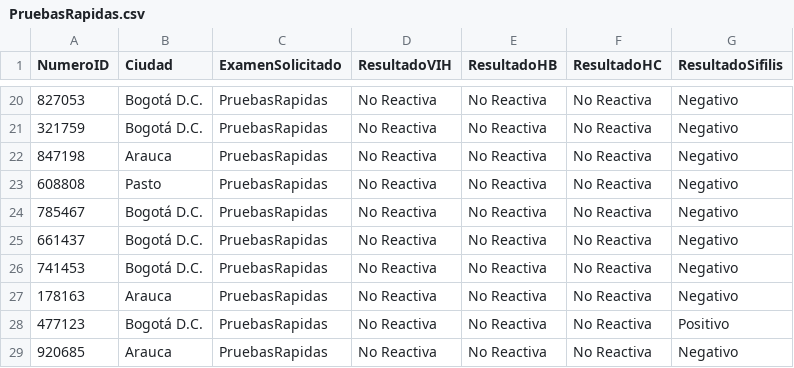
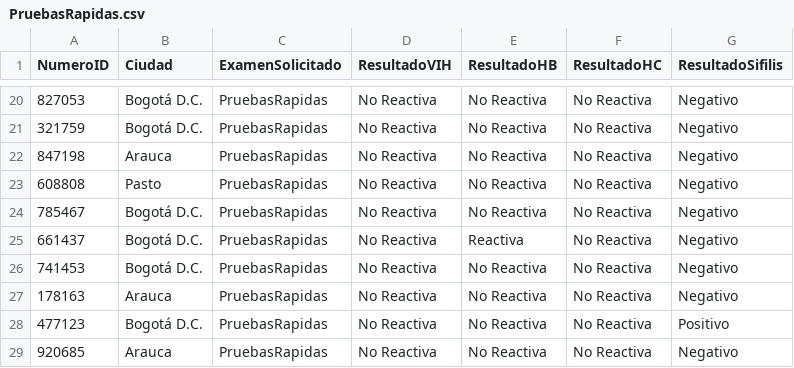
Before and after one commit to wilsonfinog/wfdatos, a CSV file: PruebasRapidas.csv, drawn as a sheet; only a part is shown, gaps mark what is left out; the diff covers the shown part only.

```diff
--- a/PruebasRapidas.csv
+++ b/PruebasRapidas.csv
@@ -24,3 +24,3 @@ NumeroID,Ciudad,ExamenSolicitado,ResultadoVIH,ResultadoHB,ResultadoHC,ResultadoS
 785467,Bogotá D.C.,PruebasRapidas,No Reactiva,No Reactiva,No Reactiva,Negativo
-661437,Bogotá D.C.,PruebasRapidas,No Reactiva,No Reactiva,No Reactiva,Negativo
+661437,Bogotá D.C.,PruebasRapidas,No Reactiva,Reactiva,No Reactiva,Negativo
 741453,Bogotá D.C.,PruebasRapidas,No Reactiva,No Reactiva,No Reactiva,Negativo
```
Also changed, not shown: 31 edited cells elsewhere in this file, VPH.csv.
